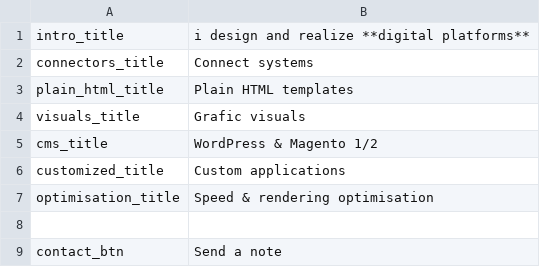
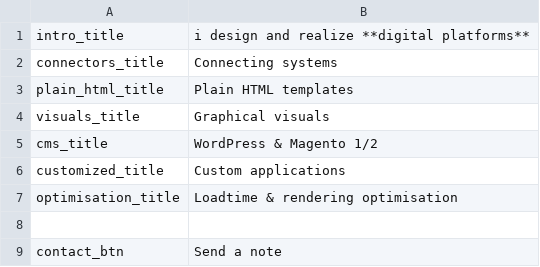
Before and after one commit to jvineveld/jonasvanineveld.nl, a CSV file: content/en/lines.csv, drawn as a sheet; only a part is shown.

```diff
--- a/content/en/lines.csv
+++ b/content/en/lines.csv
@@ -1,8 +1,8 @@
 intro_title, i design and realize **digital platforms**
-connectors_title, Connect systems
+connectors_title, Connecting systems
 plain_html_title, Plain HTML templates
-visuals_title, Grafic visuals
+visuals_title, Graphical visuals
 cms_title, WordPress & Magento 1/2
 customized_title, Custom applications
-optimisation_title, Speed & rendering optimisation
+optimisation_title, Loadtime & rendering optimisation
 
```
Also changed, not shown: 28 other files.
